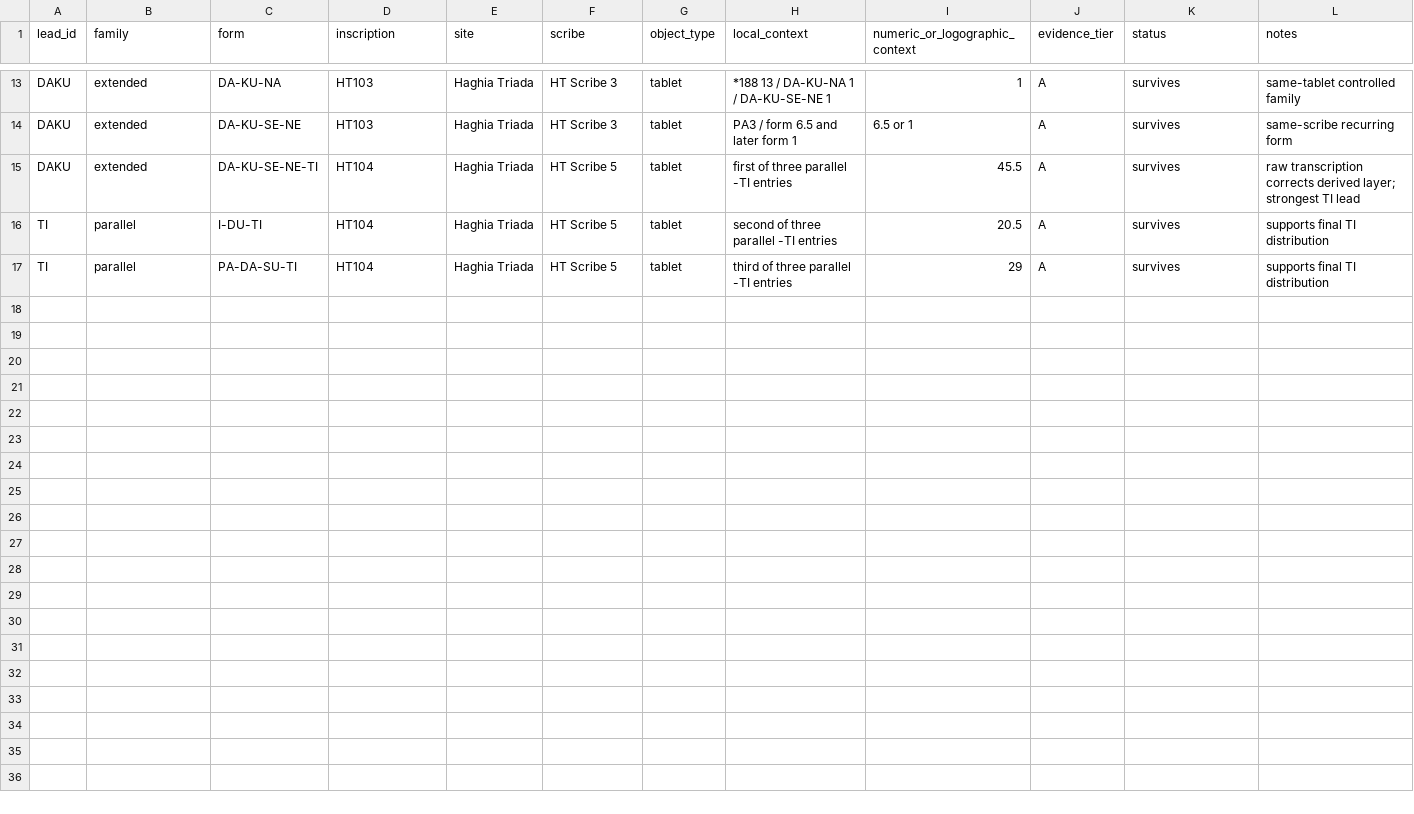
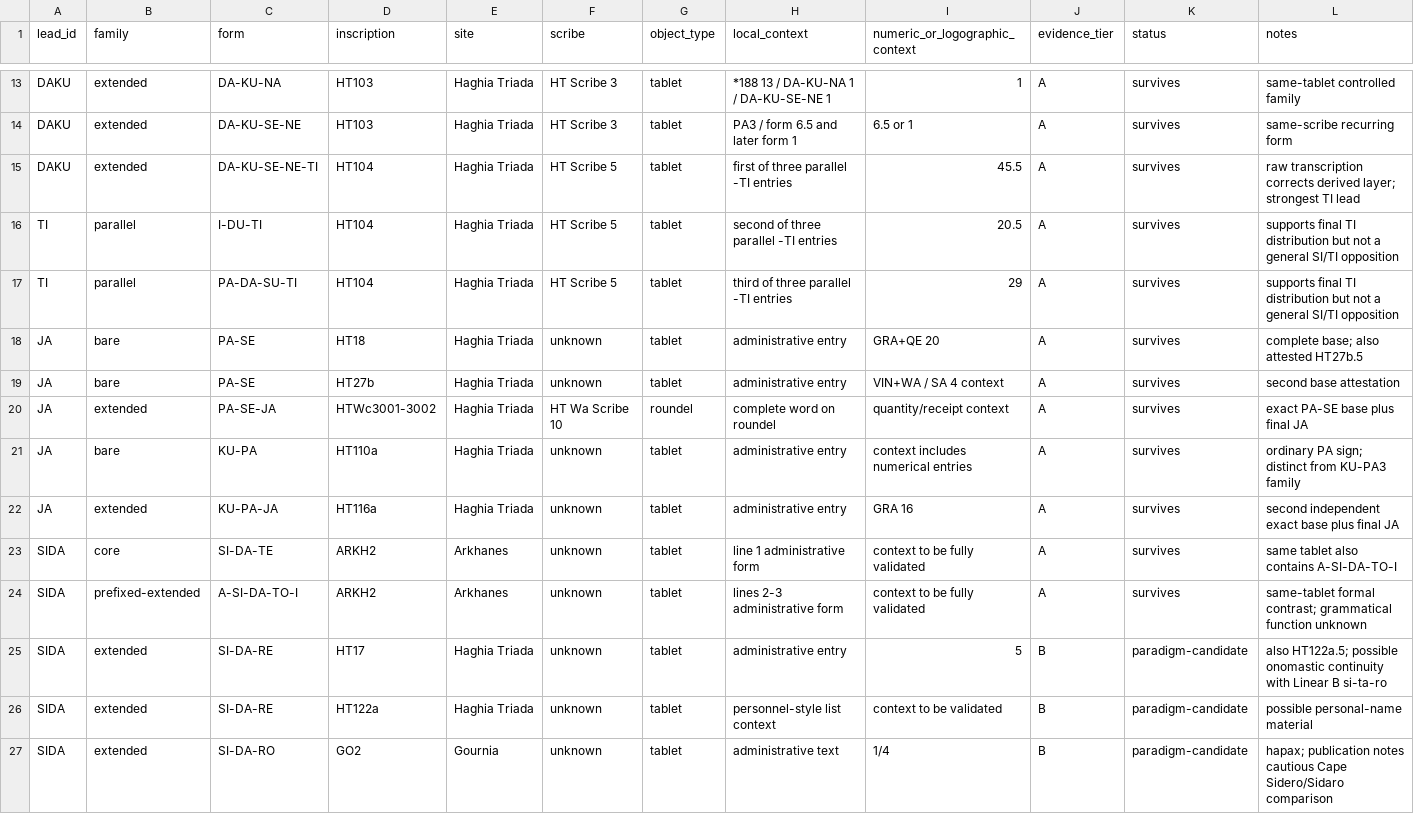
Before and after one commit to 200even/cretan-language-research, a CSV file: data/validated-leads.csv, drawn as a sheet; only a part is shown, gaps mark what is left out.

Commit message:
Add JA and SI-DA validated morphology rows

```diff
--- a/data/validated-leads.csv
+++ b/data/validated-leads.csv
@@ -15,3 +15,13 @@ DAKU,extended,DA-KU-SE-NE,HT103,Haghia Triada,HT Scribe 3,tablet,"PA3 / form 6.5
 DAKU,extended,DA-KU-SE-NE-TI,HT104,Haghia Triada,HT Scribe 5,tablet,"first of three parallel -TI entries","45.5",A,survives,"raw transcription corrects derived layer; strongest TI lead"
-TI,parallel,I-DU-TI,HT104,Haghia Triada,HT Scribe 5,tablet,"second of three parallel -TI entries","20.5",A,survives,"supports final TI distribution"
-TI,parallel,PA-DA-SU-TI,HT104,Haghia Triada,HT Scribe 5,tablet,"third of three parallel -TI entries","29",A,survives,"supports final TI distribution"
+TI,parallel,I-DU-TI,HT104,Haghia Triada,HT Scribe 5,tablet,"second of three parallel -TI entries","20.5",A,survives,"supports final TI distribution but not a general SI/TI opposition"
+TI,parallel,PA-DA-SU-TI,HT104,Haghia Triada,HT Scribe 5,tablet,"third of three parallel -TI entries","29",A,survives,"supports final TI distribution but not a general SI/TI opposition"
+JA,bare,PA-SE,HT18,Haghia Triada,unknown,tablet,"administrative entry","GRA+QE 20",A,survives,"complete base; also attested HT27b.5"
+JA,bare,PA-SE,HT27b,Haghia Triada,unknown,tablet,"administrative entry","VIN+WA / SA 4 context",A,survives,"second base attestation"
+JA,extended,PA-SE-JA,HTWc3001-3002,Haghia Triada,HT Wa Scribe 10,roundel,"complete word on roundel","quantity/receipt context",A,survives,"exact PA-SE base plus final JA"
+JA,bare,KU-PA,HT110a,Haghia Triada,unknown,tablet,"administrative entry","context includes numerical entries",A,survives,"ordinary PA sign; distinct from KU-PA3 family"
+JA,extended,KU-PA-JA,HT116a,Haghia Triada,unknown,tablet,"administrative entry","GRA 16",A,survives,"second independent exact base plus final JA"
+SIDA,core,SI-DA-TE,ARKH2,Arkhanes,unknown,tablet,"line 1 administrative form","context to be fully validated",A,survives,"same tablet also contains A-SI-DA-TO-I"
+SIDA,prefixed-extended,A-SI-DA-TO-I,ARKH2,Arkhanes,unknown,tablet,"lines 2-3 administrative form","context to be fully validated",A,survives,"same-tablet formal contrast; grammatical function unknown"
+SIDA,extended,SI-DA-RE,HT17,Haghia Triada,unknown,tablet,"administrative entry","5",B,paradigm-candidate,"also HT122a.5; possible onomastic continuity with Linear B si-ta-ro"
+SIDA,extended,SI-DA-RE,HT122a,Haghia Triada,unknown,tablet,"personnel-style list context","context to be validated",B,paradigm-candidate,"possible personal-name material"
+SIDA,extended,SI-DA-RO,GO2,Gournia,unknown,tablet,"administrative text","1/4",B,paradigm-candidate,"hapax; publication notes cautious Cape Sidero/Sidaro comparison"
```
